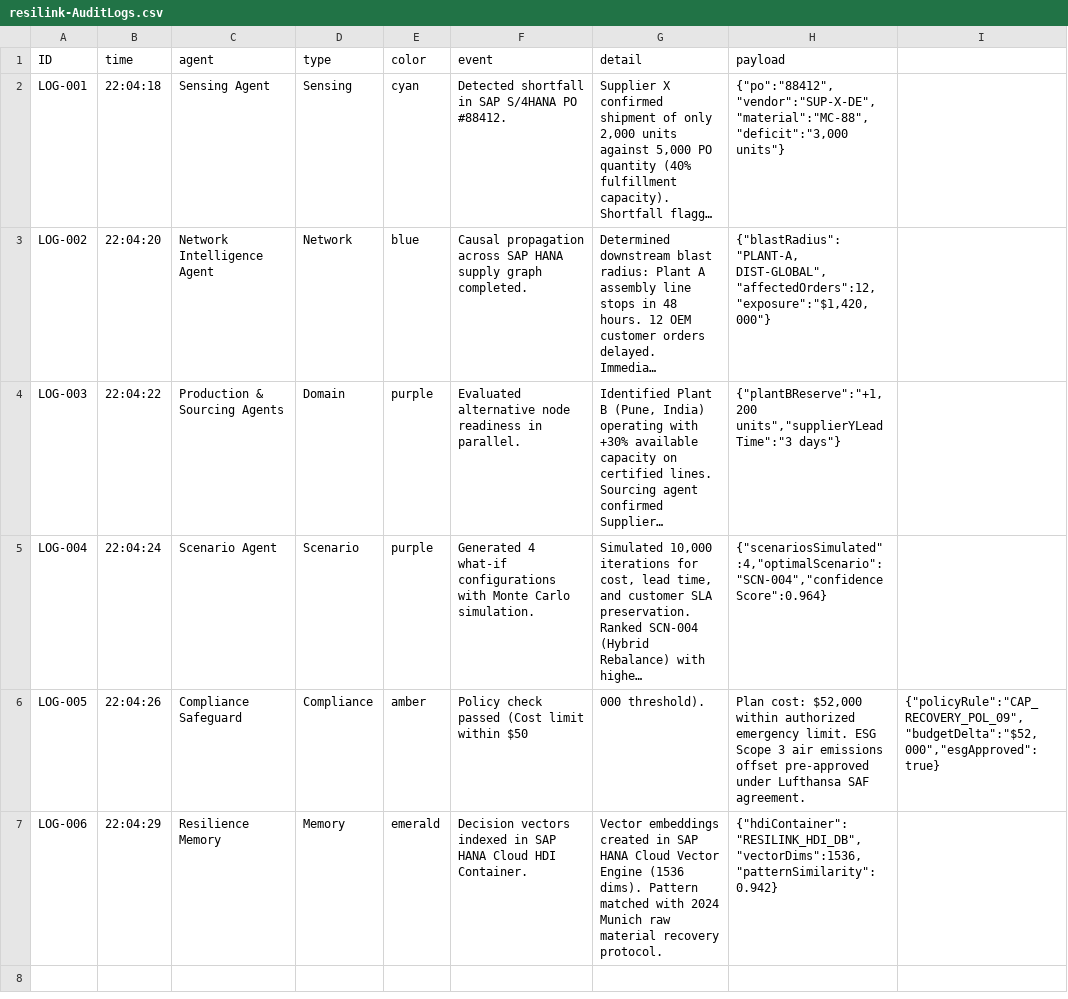
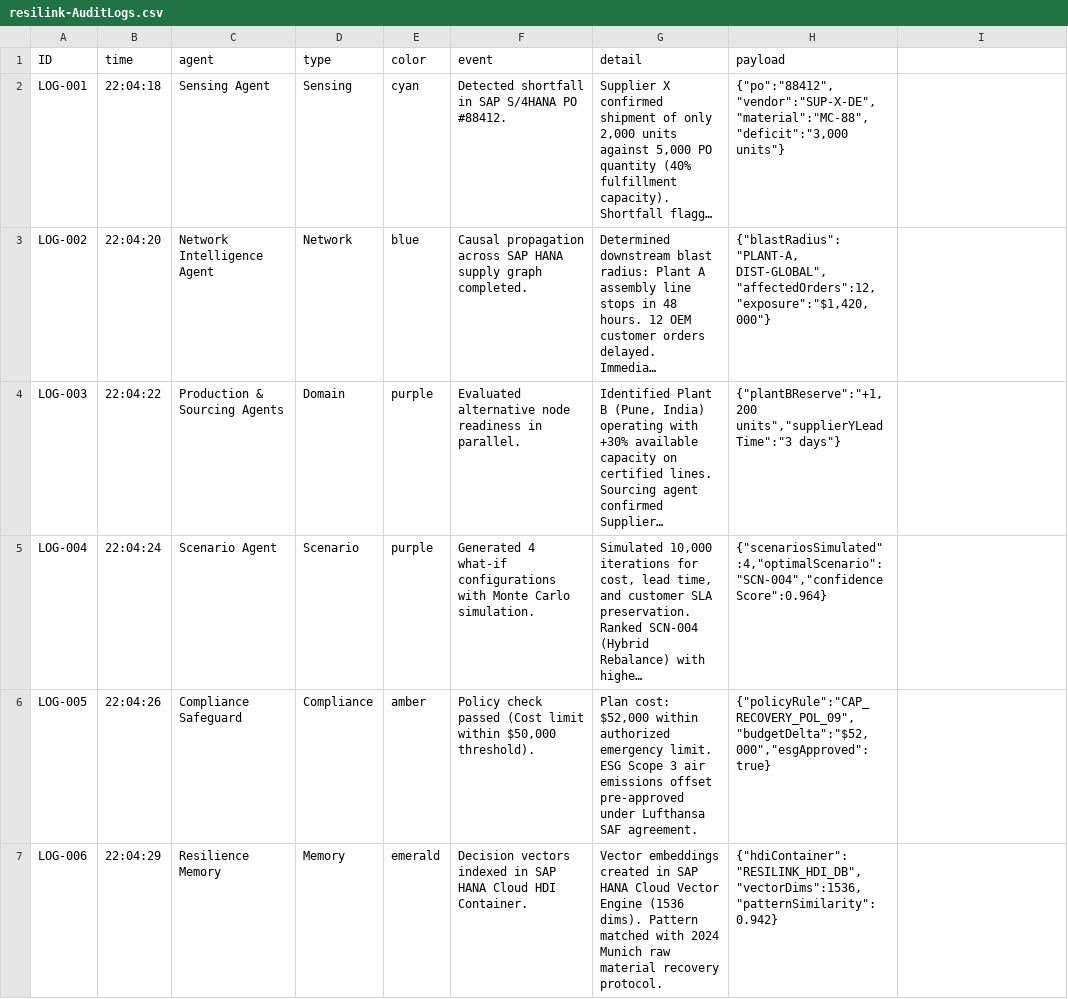
Before and after one commit to akshainisandri/resilink, a CSV file: db/data/resilink-AuditLogs.csv, drawn as a sheet; long unchanged cells end in …; the diff names each change by its address in the sheet, - before the commit and + after, or states it on an @@ line.

```diff
--- a/db/data/resilink-AuditLogs.csv
+++ b/db/data/resilink-AuditLogs.csv
-F6 (event): …limit within $50
+F6 (event): …limit within $50,000 threshold).
-G6 (detail): 000 threshold).
+G6 (detail): Plan cost: $52,000 within authorized emergency limit. ESG Scope 3 air emissions offset pre-approved under Lufthansa SAF agreement.
-H6 (payload): Plan cost: $52,000 within authorized emergency limit. ESG Scope 3 air emissions offset pre-approved under Lufthansa SAF agreement.
+H6 (payload): {"policyRule":"CAP_RECOVERY_POL_09","budgetDelta":"$52,000","esgApproved":true}
-I6: {"policyRule":"CAP_RECOVERY_POL_09","budgetDelta":"$52,000","esgApproved":true}
+I6: (empty)
```
Also changed, not shown: db/data/resilink-Nodes.csv, db/data/resilink-Scenarios.csv.
